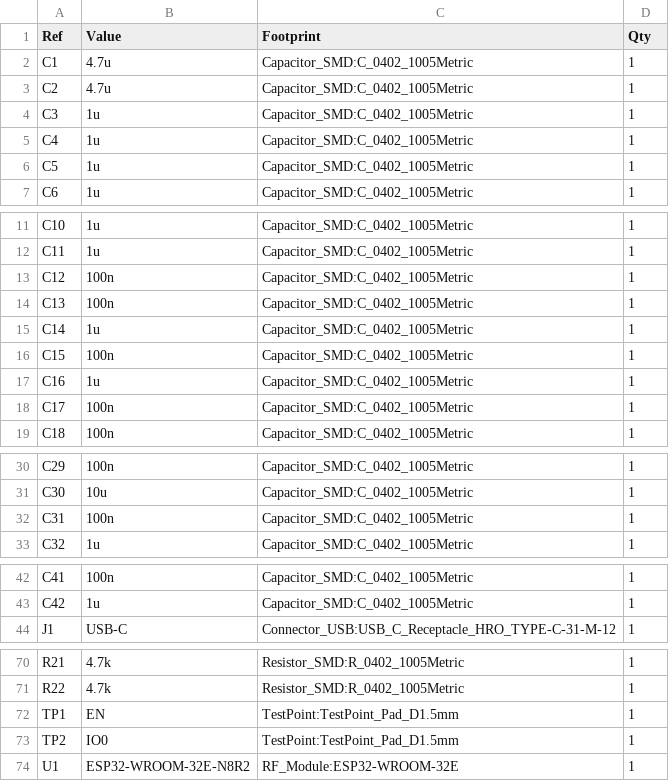
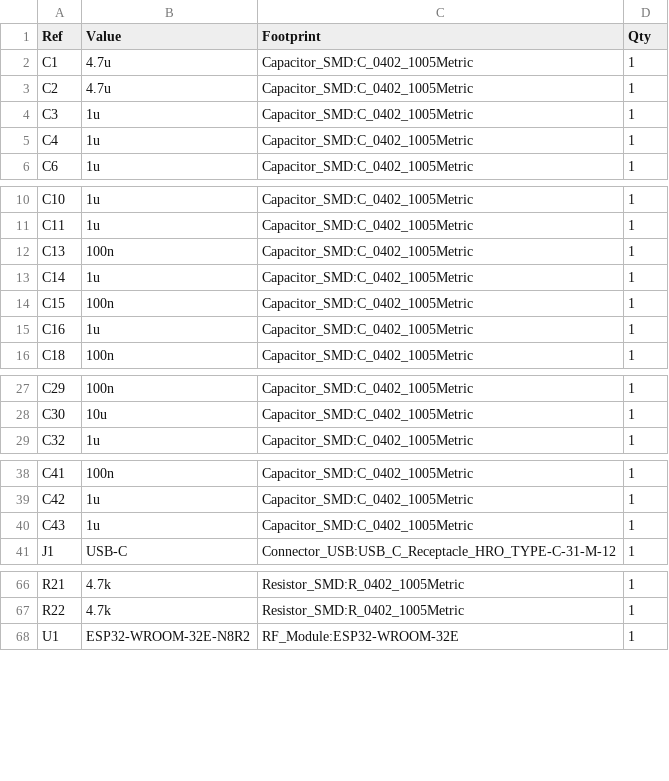
Before and after one commit to Riyu-D1/VitalQuant, a CSV file: hardware/pcb/vitalq_hw_v1_bom.csv, drawn as a sheet; only a part is shown, gaps mark what is left out; removed rows and columns are numbered as before the commit, all else as after; the diff covers the shown part only; the diff names each change by its address in the sheet, - before the commit and + after, or states it on an @@ line.

```diff
--- a/hardware/pcb/vitalq_hw_v1_bom.csv
+++ b/hardware/pcb/vitalq_hw_v1_bom.csv
-row 6: C5 | 1u | Capacitor_SMD:C_0402_1005Metric | 1
-row 13: C12 | 100n | Capacitor_SMD:C_0402_1005Metric | 1
-row 18: C17 | 100n | Capacitor_SMD:C_0402_1005Metric | 1
-row 32: C31 | 100n | Capacitor_SMD:C_0402_1005Metric | 1
+row 40: C43 | 1u | Capacitor_SMD:C_0402_1005Metric | 1
-row 72: TP1 | EN | TestPoint:TestPoint_Pad_D1.5mm | 1
-row 73: TP2 | IO0 | TestPoint:TestPoint_Pad_D1.5mm | 1
```
Also changed, not shown: 1 removed row elsewhere in this file, 17 other files.
